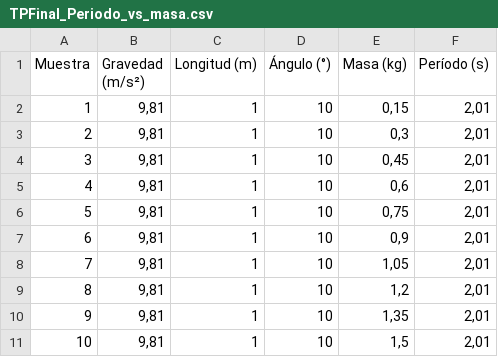
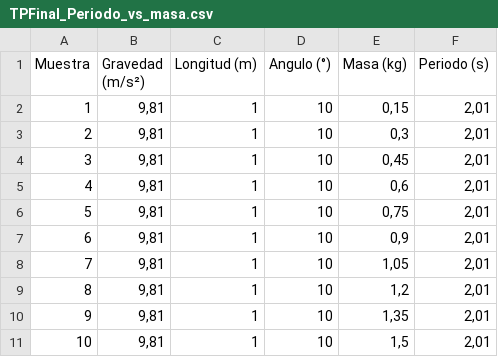
Before and after one commit to agustinlovrich/TP-Final, a CSV file: TPFinal_Periodo_vs_masa.csv, drawn as a sheet.

Commit message:
Add files via upload

```diff
--- a/TPFinal_Periodo_vs_masa.csv
+++ b/TPFinal_Periodo_vs_masa.csv
@@ -1,2 +1,2 @@
-Muestra;Gravedad (m/s²);Longitud (m);Ángulo (°);Masa (kg);Período (s)
+Muestra;Gravedad (m/s²);Longitud (m);Angulo (°);Masa (kg);Periodo (s)
 1;9,81;1;10;0,15;2,01
```
